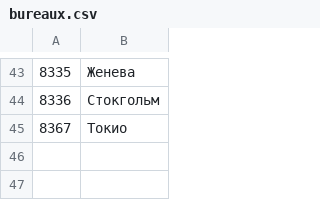
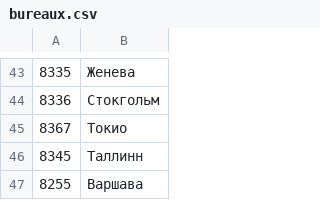
Before and after one commit to hosuaby/exitpoll, a CSV file: data/bureaux.csv, drawn as a sheet; only a part is shown, gaps mark what is left out; the diff names each change by its address in the sheet, - before the commit and + after, or states it on an @@ line.

Commit message:
Generate for all bureaux

```diff
--- a/data/bureaux.csv
+++ b/data/bureaux.csv
+row 46: 8345 | Таллинн
+row 47: 8255 | Варшава
```
Also changed, not shown: data/baselinks.csv, 2 other files.
